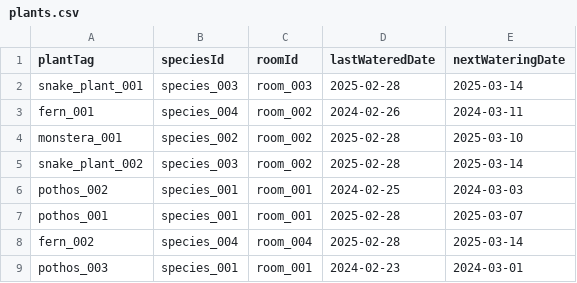
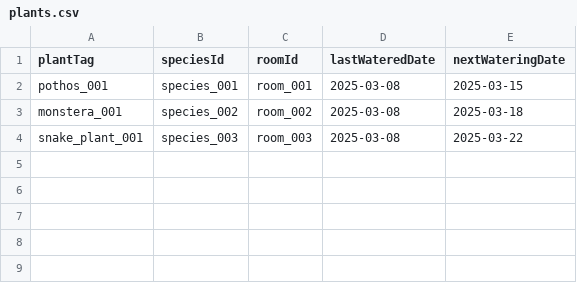
Before and after one commit to iauger/PlantManager, a CSV file: Data/plants.csv, drawn as a sheet.

Commit message:
Remove room subclasses and reset data

```diff
--- a/Data/plants.csv
+++ b/Data/plants.csv
@@ -1,9 +1,4 @@
 plantTag,speciesId,roomId,lastWateredDate,nextWateringDate
-snake_plant_001,species_003,room_003,2025-02-28,2025-03-14
-fern_001,species_004,room_002,2024-02-26,2024-03-11
-monstera_001,species_002,room_002,2025-02-28,2025-03-10
-snake_plant_002,species_003,room_002,2025-02-28,2025-03-14
-pothos_002,species_001,room_001,2024-02-25,2024-03-03
-pothos_001,species_001,room_001,2025-02-28,2025-03-07
-fern_002,species_004,room_004,2025-02-28,2025-03-14
-pothos_003,species_001,room_001,2024-02-23,2024-03-01
+pothos_001,species_001,room_001,2025-03-08,2025-03-15
+monstera_001,species_002,room_002,2025-03-08,2025-03-18
+snake_plant_001,species_003,room_003,2025-03-08,2025-03-22
```
Also changed, not shown: 4 other files.
